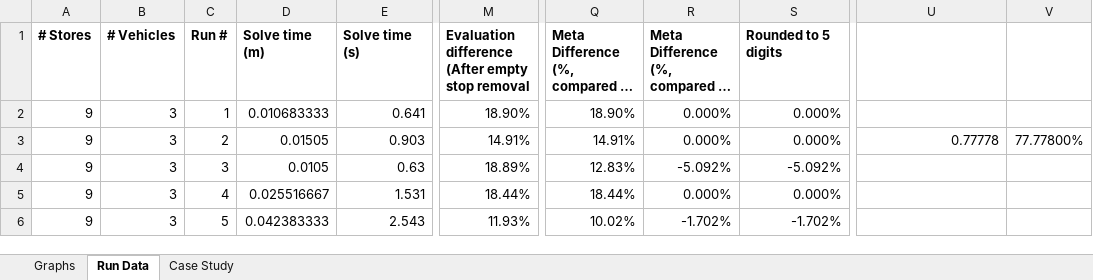
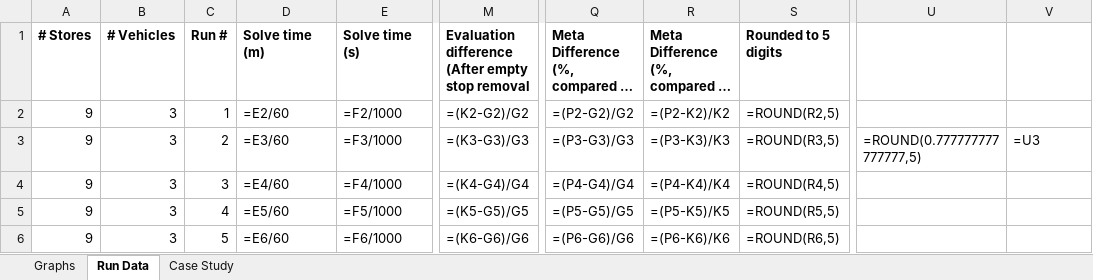
Before and after one commit to Greatmar2/VRP-Case-Study, an Excel workbook: vrp_case_study/Solve Times Summary.xlsx, sheet Run Data, drawn as a sheet; only a part is shown, gaps mark what is left out; long unchanged cells end in …; values as stored, in another font and other column widths than the file's, no borders; formulas without a stored value are shown as written; conditional formats not drawn; the diff covers the shown part only; the diff names each change by its address in the sheet, - before the commit and + after, or states it on an @@ line.

```diff
--- a/vrp_case_study/Solve Times Summary.xlsx (sheet Run Data)
+++ b/vrp_case_study/Solve Times Summary.xlsx (sheet Run Data)
-D2 (Solve time (m)): 0.010683333
+D2 (Solve time (m)): =E2/60
-E2 (Solve time (s)): 0.641
+E2 (Solve time (s)): =F2/1000
-M2: 18.90%
+M2: =(K2-G2)/G2
-Q2: 18.90%
+Q2: =(P2-G2)/G2
-R2: 0.000%
+R2: =(P2-K2)/K2
-S2 (Rounded to 5 digits): 0.000%
+S2 (Rounded to 5 digits): =ROUND(R2,5)
-D3 (Solve time (m)): 0.01505
+D3 (Solve time (m)): =E3/60
-E3 (Solve time (s)): 0.903
+E3 (Solve time (s)): =F3/1000
-M3: 14.91%
+M3: =(K3-G3)/G3
-Q3: 14.91%
+Q3: =(P3-G3)/G3
-R3: 0.000%
+R3: =(P3-K3)/K3
-S3 (Rounded to 5 digits): 0.000%
+S3 (Rounded to 5 digits): =ROUND(R3,5)
-U3: 0.77778
+U3: =ROUND(0.777777777777777,5)
-V3: 77.77800%
+V3: =U3
-D4 (Solve time (m)): 0.0105
+D4 (Solve time (m)): =E4/60
-E4 (Solve time (s)): 0.63
+E4 (Solve time (s)): =F4/1000
-M4: 18.89%
+M4: =(K4-G4)/G4
-Q4: 12.83%
+Q4: =(P4-G4)/G4
-R4: -5.092%
+R4: =(P4-K4)/K4
-S4 (Rounded to 5 digits): -5.092%
+S4 (Rounded to 5 digits): =ROUND(R4,5)
-D5 (Solve time (m)): 0.025516667
+D5 (Solve time (m)): =E5/60
-E5 (Solve time (s)): 1.531
+E5 (Solve time (s)): =F5/1000
-M5: 18.44%
+M5: =(K5-G5)/G5
-Q5: 18.44%
+Q5: =(P5-G5)/G5
-R5: 0.000%
+R5: =(P5-K5)/K5
-S5 (Rounded to 5 digits): 0.000%
+S5 (Rounded to 5 digits): =ROUND(R5,5)
-D6 (Solve time (m)): 0.042383333
+D6 (Solve time (m)): =E6/60
-E6 (Solve time (s)): 2.543
+E6 (Solve time (s)): =F6/1000
-M6: 11.93%
+M6: =(K6-G6)/G6
-Q6: 10.02%
+Q6: =(P6-G6)/G6
-R6: -1.702%
+R6: =(P6-K6)/K6
-S6 (Rounded to 5 digits): -1.702%
+S6 (Rounded to 5 digits): =ROUND(R6,5)
```
Also changed, not shown: 327 edited cells elsewhere in this sheet, sheet Graphs, sheet Case Study, charts or pictures, vrp_case_study/Model Data - 26 Nov.xlsx, vrp_case_study/Model Data - 7 Oct.xlsx, 1 other file.
